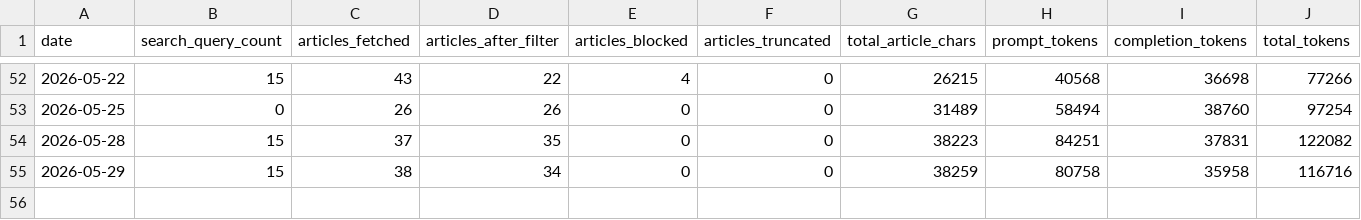
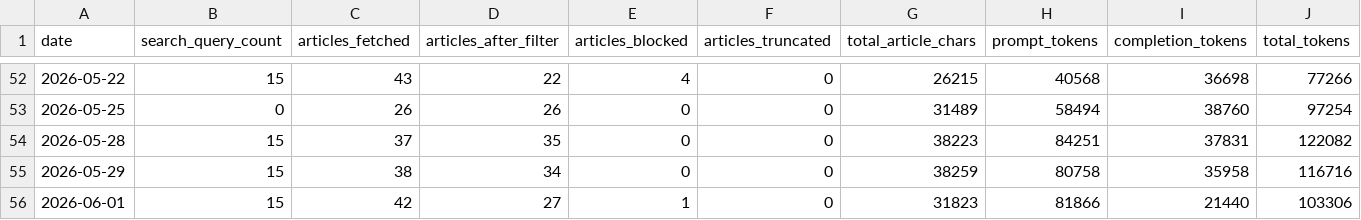
Before and after one commit to marcuslai1/market-dashboard, a CSV file: data/pipeline_stats.csv, drawn as a sheet; only a part is shown, gaps mark what is left out; rows hold the shown columns only; the diff names each change by its address in the sheet, - before the commit and + after, or states it on an @@ line.

```diff
--- a/data/pipeline_stats.csv
+++ b/data/pipeline_stats.csv
+row 56: 2026-06-01 | 15 | 42 | 27 | 1 | 0 | 31823 | 81866 | 21440 | 103306
```
Also changed, not shown: data/claude_analysis.csv, data/market_data.csv, 3 other files.
